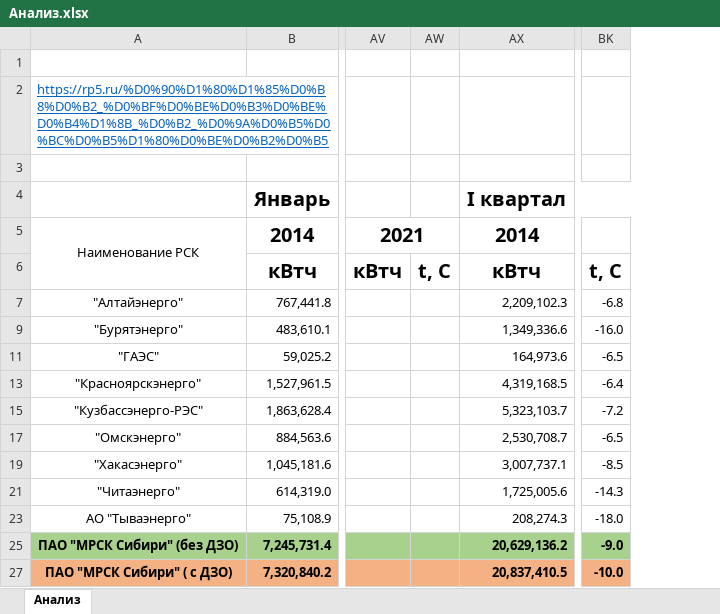
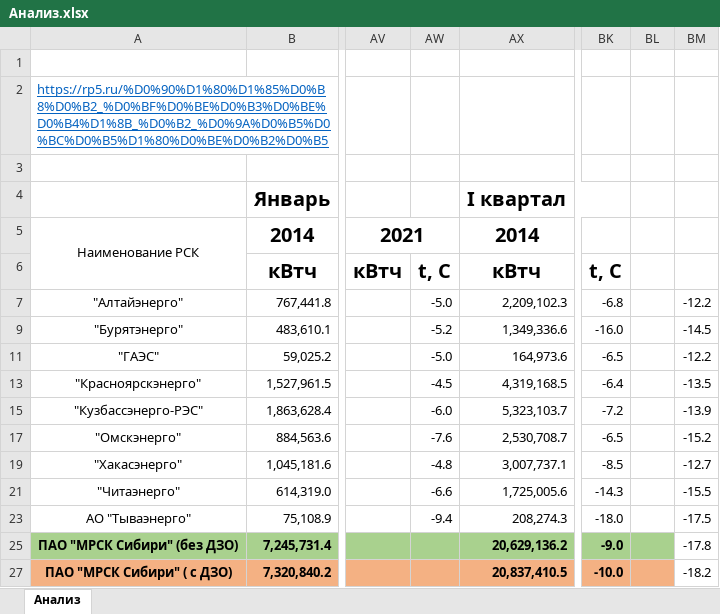
Before and after one commit to DaemonDxx/automate-reporter-frontend, an Excel workbook: public/Template/Анализ.xlsx, sheet Анализ, drawn as a sheet; only a part is shown, gaps mark what is left out; values as stored, in another font and other column widths than the file's, no borders; the diff names each change by its address in the sheet, - before the commit and + after, or states it on an @@ line.

```diff
--- a/public/Template/Анализ.xlsx (sheet Анализ)
+++ b/public/Template/Анализ.xlsx (sheet Анализ)
+column BL, empty
+column BM, rows 7-27: -12.2 | -14.5 | -12.2 | -13.5 | -13.9 | -15.2 | -12.7 | -15.5 | -17.5 | -17.8 | -18.2
-AW7: (empty)
+AW7: -5.0
-AW9: (empty)
+AW9: -5.2
-AW11: (empty)
+AW11: -5.0
-AW13: (empty)
+AW13: -4.5
-AW15: (empty)
+AW15: -6.0
-AW17: (empty)
+AW17: -7.6
-AW19: (empty)
+AW19: -4.8
-AW21: (empty)
+AW21: -6.6
-AW23: (empty)
+AW23: -9.4
```
Also changed, not shown: formulas that keep their value, hidden cells, 4 other files.
